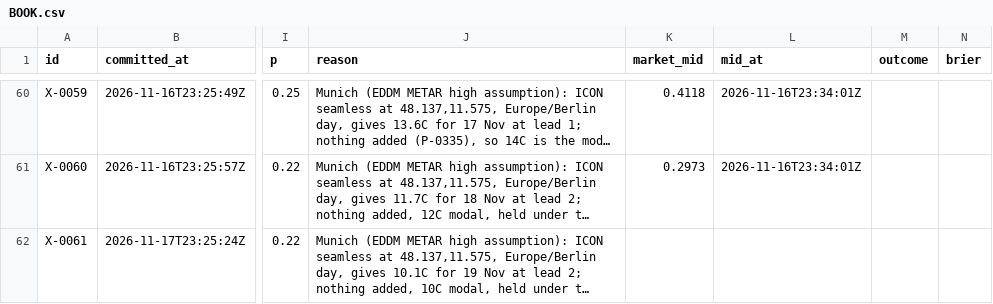
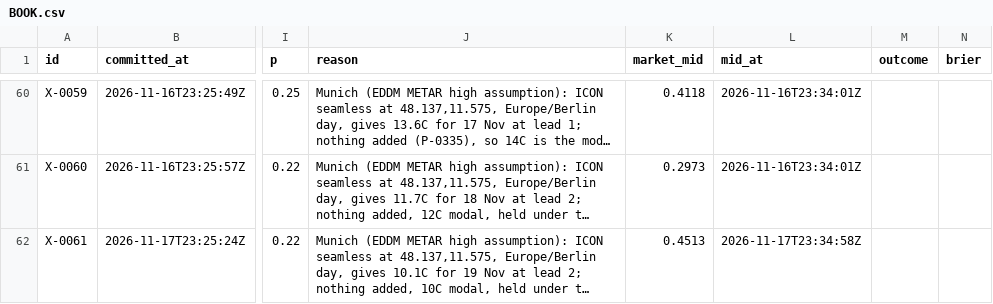
Before and after one commit to triton-xxix/proteus-lab, a CSV file: exchange/BOOK.csv, drawn as a sheet; only a part is shown, gaps mark what is left out; long unchanged cells end in …; the diff names each change by its address in the sheet, - before the commit and + after, or states it on an @@ line.

```diff
--- a/exchange/BOOK.csv
+++ b/exchange/BOOK.csv
-K62 (market_mid): (empty)
+K62 (market_mid): 0.4513
-L62 (mid_at): (empty)
+L62 (mid_at): 2026-11-17T23:34:58Z
```
Also changed, not shown: 8 other files.
